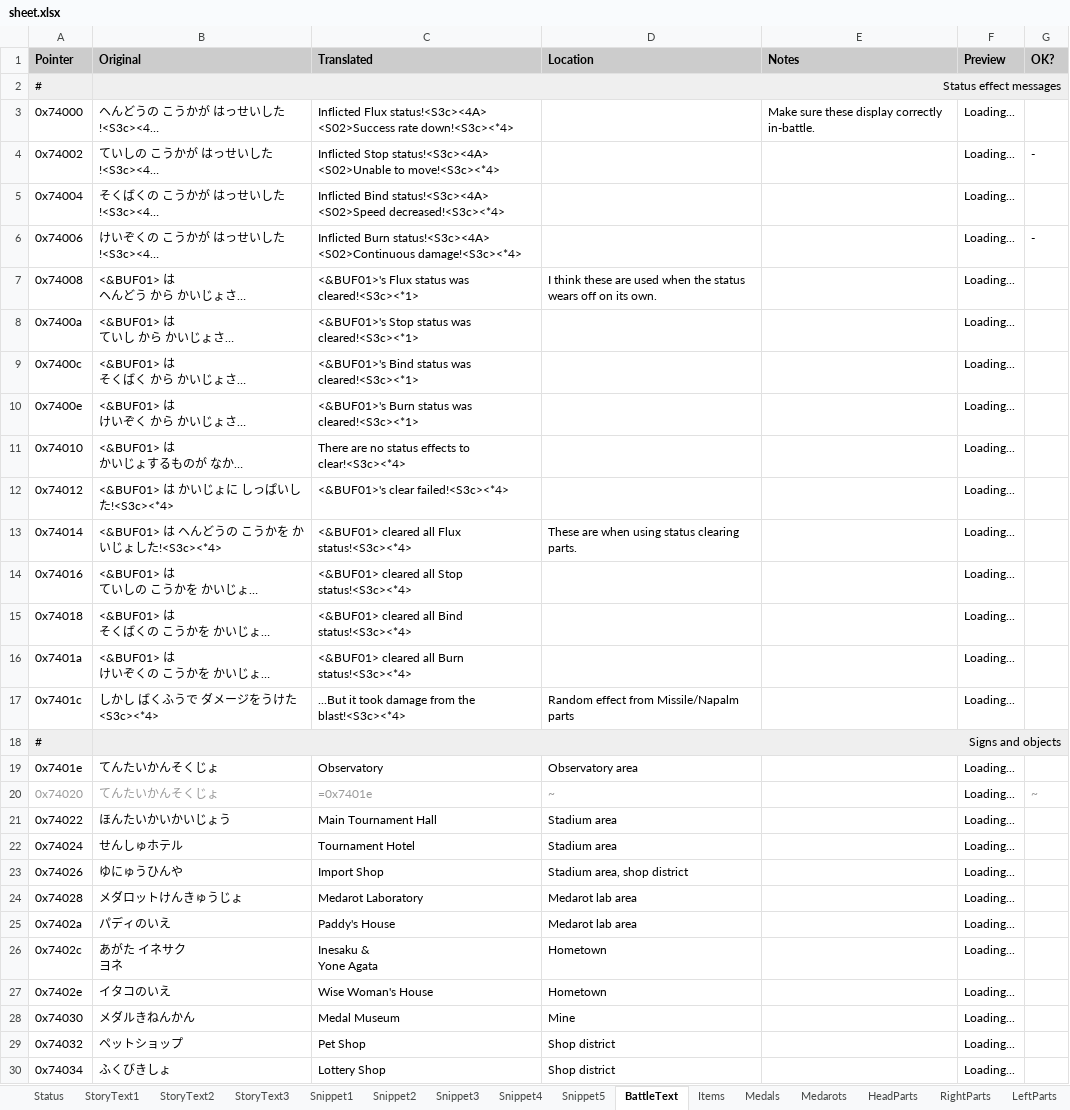
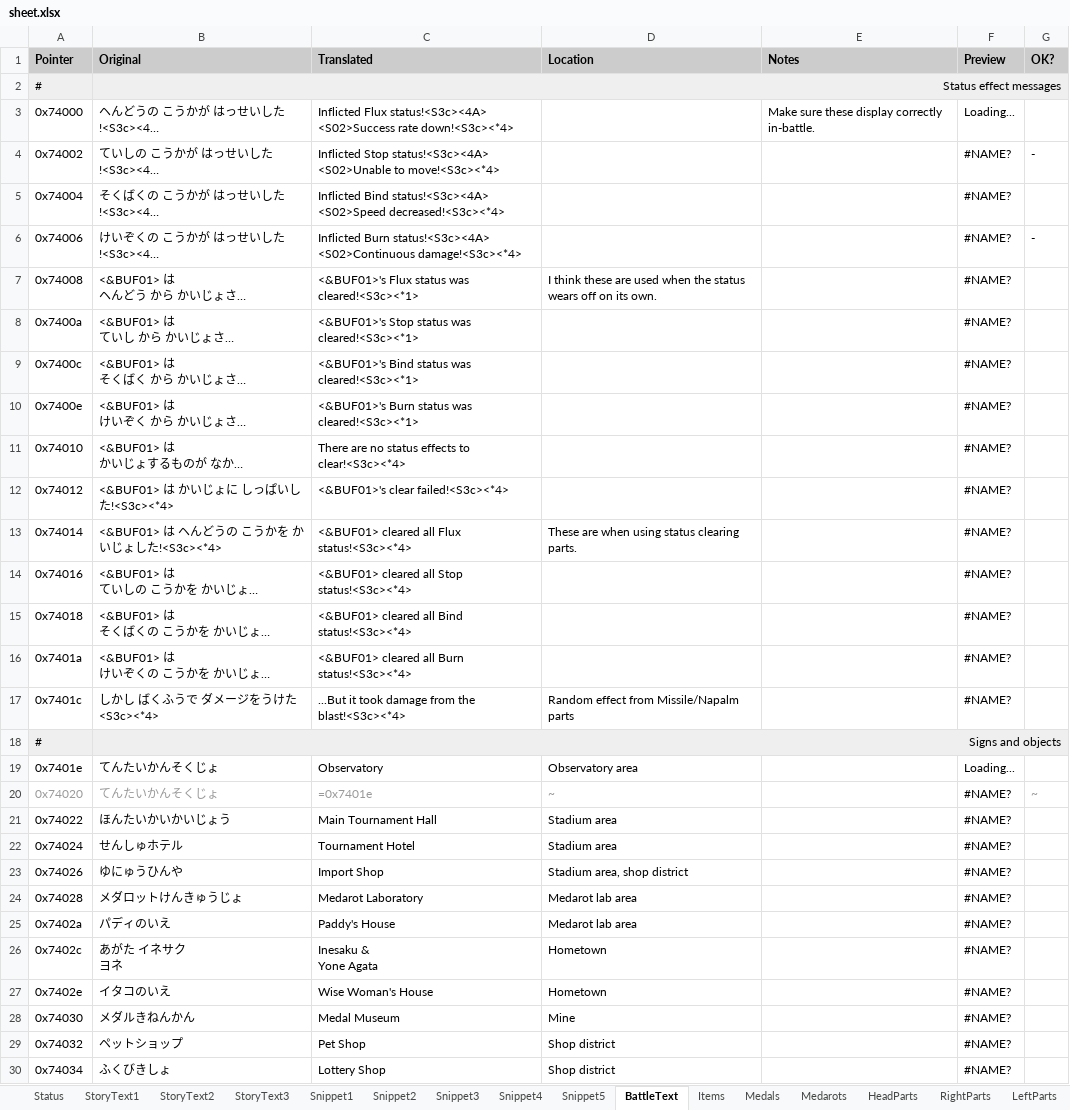
Before and after one commit to Medabots/medarot1_translation, an Excel workbook: sheet.xlsx, sheet BattleText, drawn as a sheet; only a part is shown; long unchanged cells end in …; values as stored, in another font and other column widths than the file's, no borders; charts and pictures and conditional formats not drawn; the diff covers the shown part only; the diff names each change by its address in the sheet, - before the commit and + after, or states it on an @@ line.

```diff
--- a/sheet.xlsx (sheet BattleText)
+++ b/sheet.xlsx (sheet BattleText)
-F4:F17 (Preview): Loading...
+F4:F17 (Preview): #NAME?
-F20:F30 (Preview): Loading...
+F20:F30 (Preview): #NAME?
```
Also changed, not shown: 416 edited cells elsewhere in this sheet, sheet StoryText3, sheet StoryText2, sheet StoryText1, sheet Snippet1, sheet Snippet5, sheet Snippet3, 2 more sheets, charts or pictures, 1 other file.
